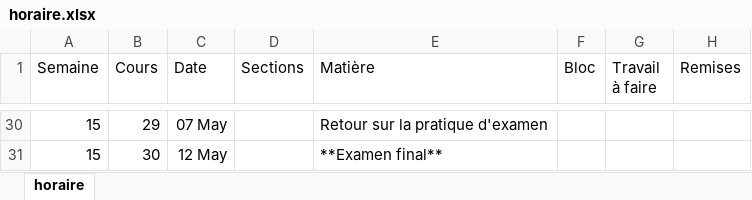
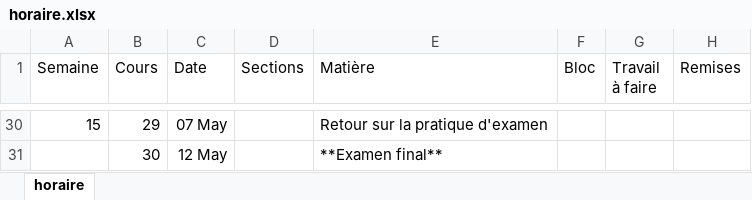
Before and after one commit to TousignantSimon/bd1, an Excel workbook: template/horaire.xlsx, sheet horaire, drawn as a sheet; only a part is shown, gaps mark what is left out; values as stored, in another font and other column widths than the file's, no borders; the diff covers the shown part only; the diff names each change by its address in the sheet, - before the commit and + after, or states it on an @@ line.

Commit message:
horaire Simon H25

```diff
--- a/template/horaire.xlsx (sheet horaire)
+++ b/template/horaire.xlsx (sheet horaire)
-A31 (Semaine): 15
+A31 (Semaine): (empty)
```
Also changed, not shown: 14 edited cells elsewhere in this sheet, 1 other file.
